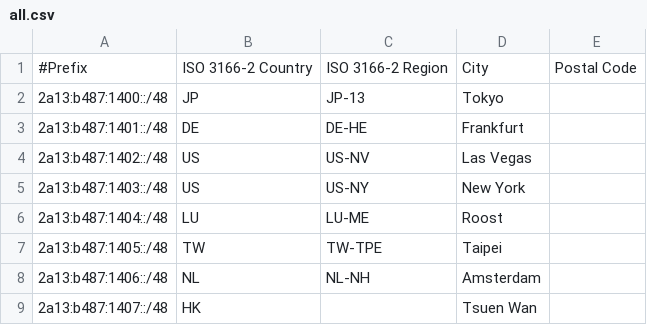
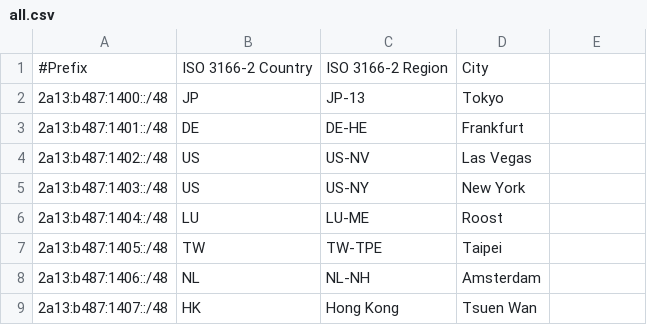
Before and after one commit to Nagaeki-Transcontinental-Telecom/hp, a CSV file: static/geofeed/all.csv, drawn as a sheet; the diff names each change by its address in the sheet, - before the commit and + after, or states it on an @@ line.

Commit message:
Update all.csv

```diff
--- a/static/geofeed/all.csv
+++ b/static/geofeed/all.csv
-E1: Postal Code
+E1: (empty)
-C9: (empty)
+C9: Hong Kong
```
